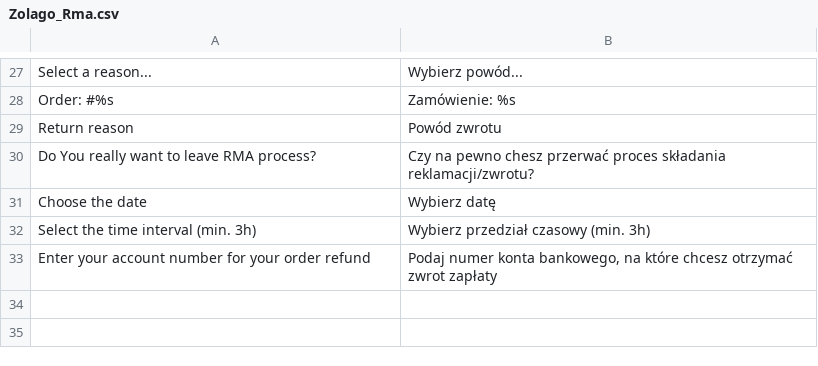
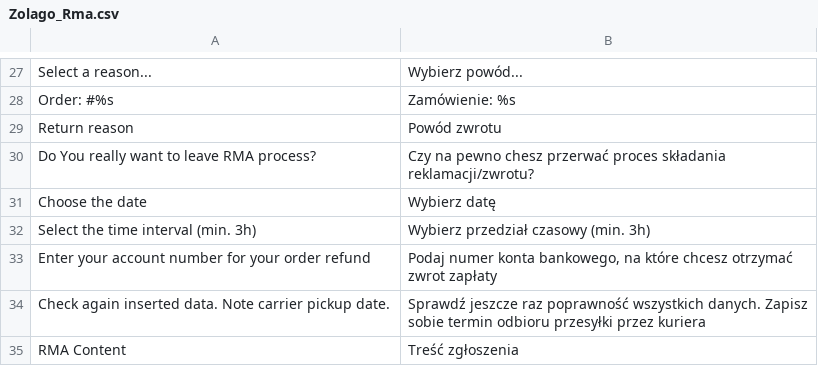
Before and after one commit to stanislawantoniak/maax, a CSV file: app/locale/pl_PL/Zolago_Rma.csv, drawn as a sheet; only a part is shown, gaps mark what is left out.

```diff
--- a/app/locale/pl_PL/Zolago_Rma.csv
+++ b/app/locale/pl_PL/Zolago_Rma.csv
@@ -33 +33,3 @@
 "Enter your account number for your order refund","Podaj numer konta bankowego, na które chcesz otrzymać zwrot zapłaty"
+"Check again inserted data. Note carrier pickup date.", "Sprawdź jeszcze raz poprawność wszystkich danych. Zapisz sobie termin odbioru przesyłki przez kuriera"
+"RMA Content", "Treść zgłoszenia"
```
Also changed, not shown: 2 other files.
